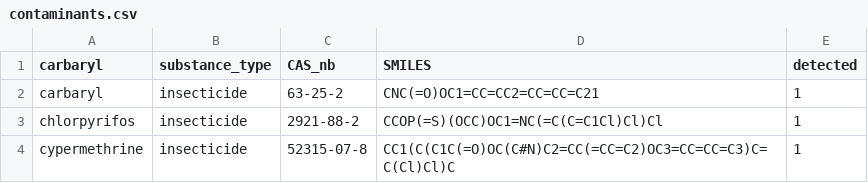
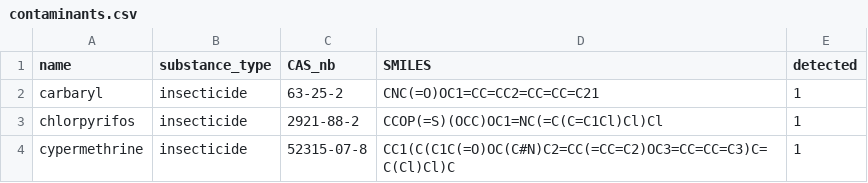
Before and after one commit to sansciloe56/stage_20252026, a CSV file: 01_molecular_descriptors/computation/contaminants.csv, drawn as a sheet; only a part is shown.

Commit message:
Update contaminants.csv

```diff
--- a/01_molecular_descriptors/computation/contaminants.csv
+++ b/01_molecular_descriptors/computation/contaminants.csv
@@ -1,2 +1,2 @@
-carbaryl,substance_type,CAS_nb,SMILES,detected
+name,substance_type,CAS_nb,SMILES,detected
 carbaryl,insecticide,63-25-2,CNC(=O)OC1=CC=CC2=CC=CC=C21,1
```
